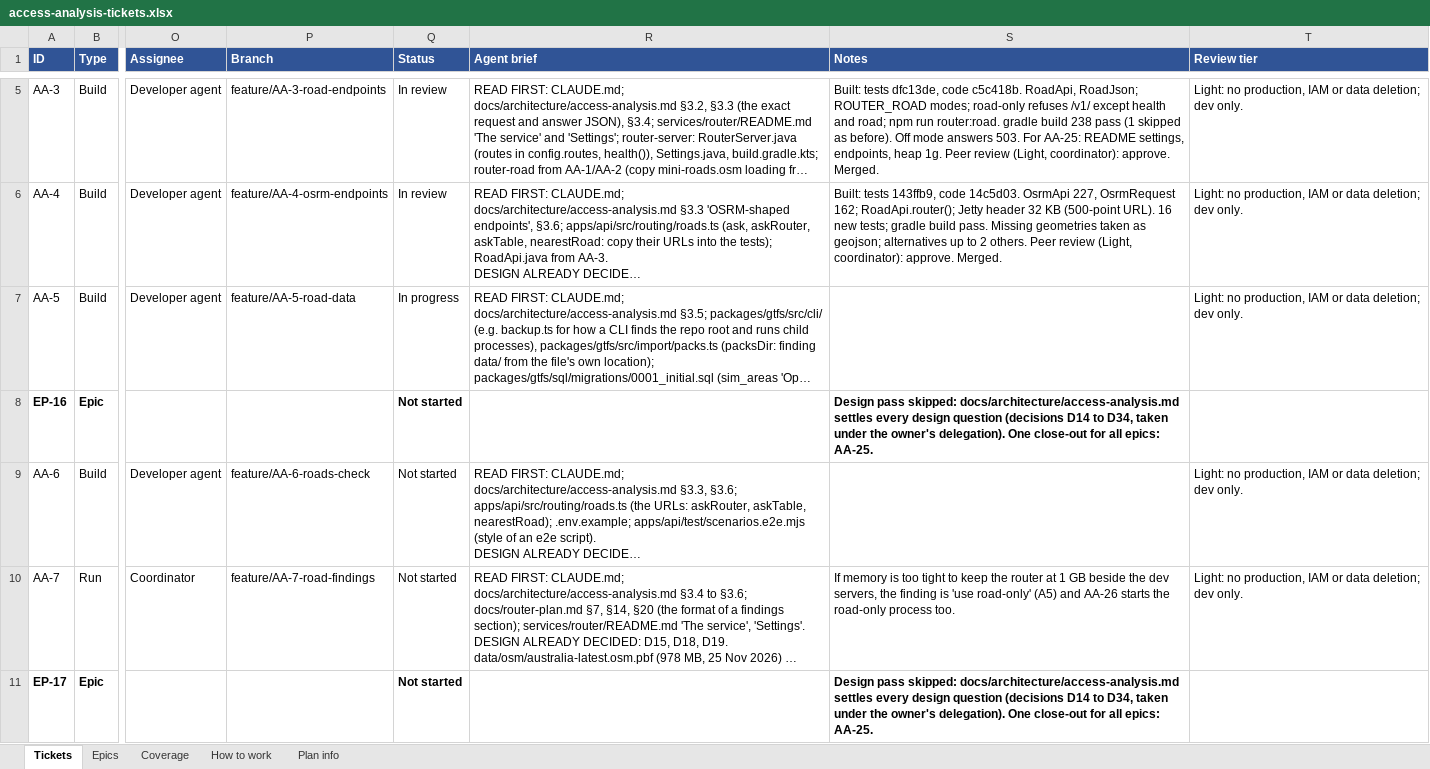
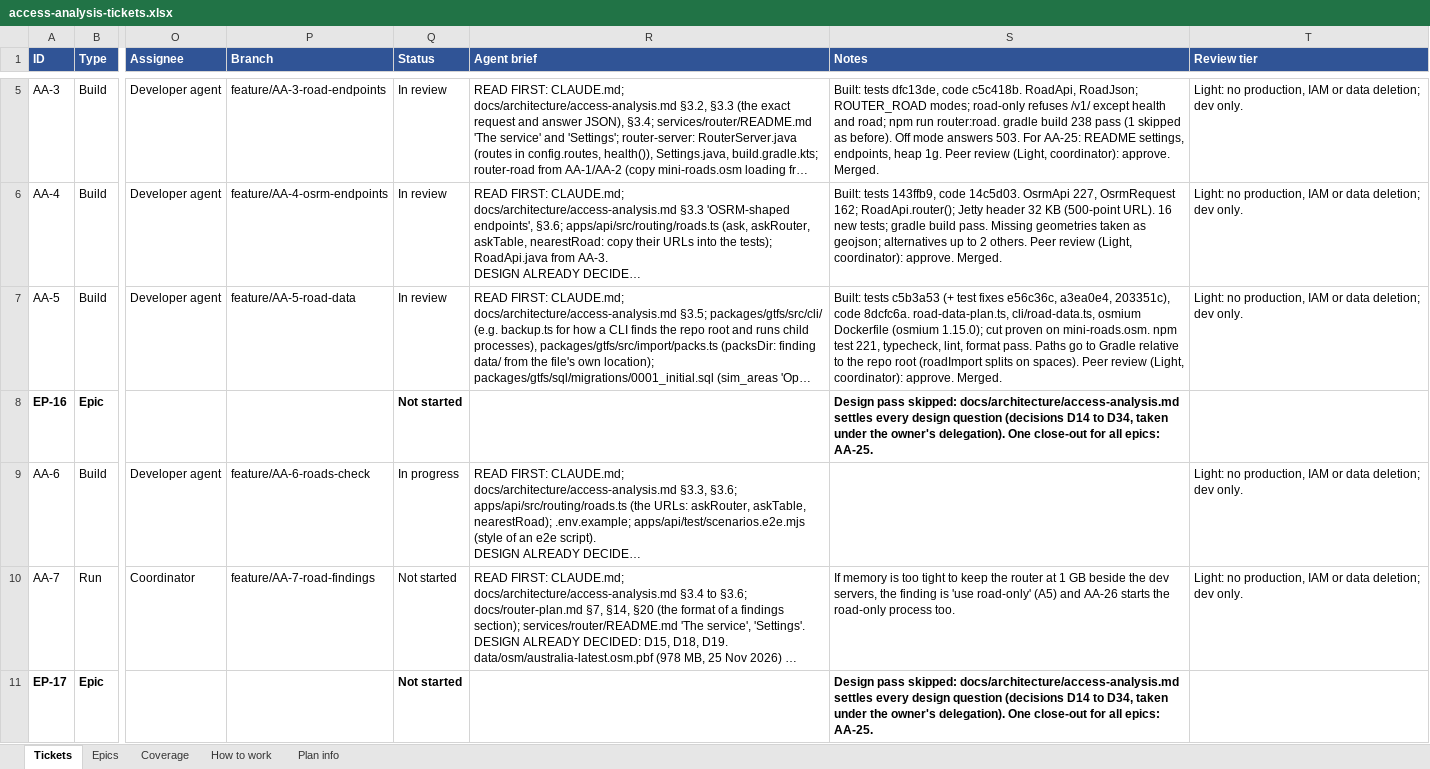
Before and after one commit to JamesNDL/gtfseditor_and_raptor, an Excel workbook: docs/project/access-analysis-tickets.xlsx, sheet Tickets, drawn as a sheet; only a part is shown, gaps mark what is left out; long unchanged cells end in …; values as stored, in another font and other column widths than the file's, no borders; the diff names each change by its address in the sheet, - before the commit and + after, or states it on an @@ line.

```diff
--- a/docs/project/access-analysis-tickets.xlsx (sheet Tickets)
+++ b/docs/project/access-analysis-tickets.xlsx (sheet Tickets)
-Q7 (Status): In progress
+Q7 (Status): In review
-S7 (Notes): (empty)
+S7 (Notes): Built: tests c5b3a53 (+ test fixes e56c36c, a3ea0e4, 203351c), code 8dcfc6a. road-data-plan.ts, cli/road-data.ts, osmium Dockerfile (osmium 1.15.0); cut proven on mini-roads.osm. npm test 221, typecheck, lint, format pass. Paths go to Gradle relative to the repo root (roadImport splits on spaces). Peer review (Light, coordinator): approve. Merged.
-Q9 (Status): Not started
+Q9 (Status): In progress
```
